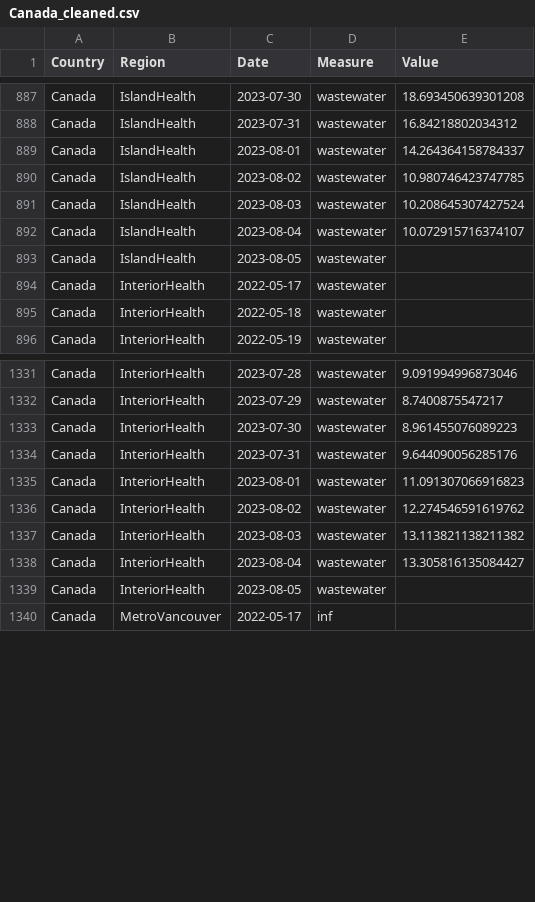
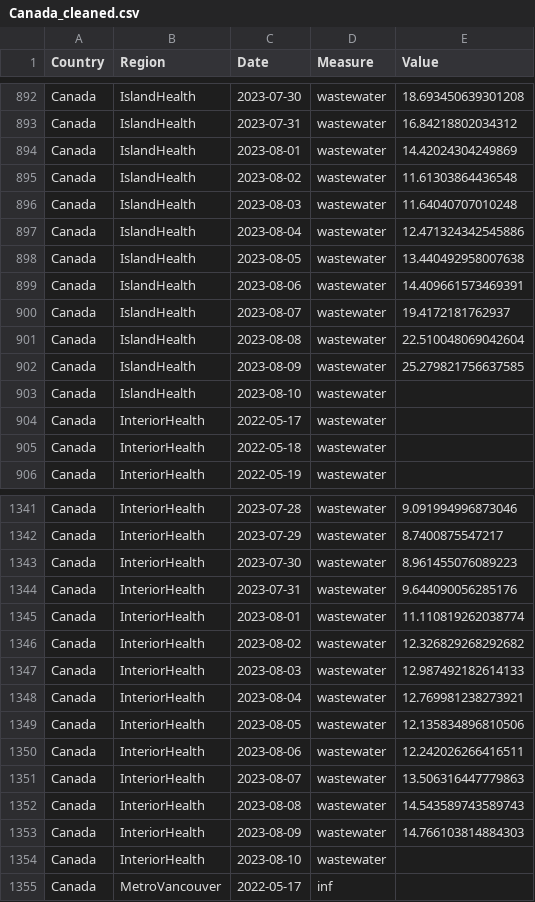
Before and after one commit to necsi/WHN-Wastewater-Code, a CSV file: Canada_cleaned.csv, drawn as a sheet; only a part is shown, gaps mark what is left out; the diff covers the shown part only.

```diff
--- a/Canada_cleaned.csv
+++ b/Canada_cleaned.csv
@@ -888,7 +893,12 @@ Canada,IslandHealth,2023-07-30,wastewater,18.693450639301208
 Canada,IslandHealth,2023-07-31,wastewater,16.84218802034312
-Canada,IslandHealth,2023-08-01,wastewater,14.264364158784337
-Canada,IslandHealth,2023-08-02,wastewater,10.980746423747785
-Canada,IslandHealth,2023-08-03,wastewater,10.208645307427524
-Canada,IslandHealth,2023-08-04,wastewater,10.072915716374107
-Canada,IslandHealth,2023-08-05,wastewater,
+Canada,IslandHealth,2023-08-01,wastewater,14.42024304249869
+Canada,IslandHealth,2023-08-02,wastewater,11.61303864436548
+Canada,IslandHealth,2023-08-03,wastewater,11.64040707010248
+Canada,IslandHealth,2023-08-04,wastewater,12.471324342545886
+Canada,IslandHealth,2023-08-05,wastewater,13.440492958007638
+Canada,IslandHealth,2023-08-06,wastewater,14.409661573469391
+Canada,IslandHealth,2023-08-07,wastewater,19.4172181762937
+Canada,IslandHealth,2023-08-08,wastewater,22.510048069042604
+Canada,IslandHealth,2023-08-09,wastewater,25.279821756637585
+Canada,IslandHealth,2023-08-10,wastewater,
 Canada,InteriorHealth,2022-05-17,wastewater,
@@ -1334,7 +1344,12 @@ Canada,InteriorHealth,2023-07-30,wastewater,8.961455076089223
 Canada,InteriorHealth,2023-07-31,wastewater,9.644090056285176
-Canada,InteriorHealth,2023-08-01,wastewater,11.091307066916823
-Canada,InteriorHealth,2023-08-02,wastewater,12.274546591619762
-Canada,InteriorHealth,2023-08-03,wastewater,13.113821138211382
-Canada,InteriorHealth,2023-08-04,wastewater,13.305816135084427
-Canada,InteriorHealth,2023-08-05,wastewater,
+Canada,InteriorHealth,2023-08-01,wastewater,11.110819262038774
+Canada,InteriorHealth,2023-08-02,wastewater,12.326829268292682
+Canada,InteriorHealth,2023-08-03,wastewater,12.987492182614133
+Canada,InteriorHealth,2023-08-04,wastewater,12.769981238273921
+Canada,InteriorHealth,2023-08-05,wastewater,12.135834896810506
+Canada,InteriorHealth,2023-08-06,wastewater,12.242026266416511
+Canada,InteriorHealth,2023-08-07,wastewater,13.506316447779863
+Canada,InteriorHealth,2023-08-08,wastewater,14.543589743589743
+Canada,InteriorHealth,2023-08-09,wastewater,14.766103814884303
+Canada,InteriorHealth,2023-08-10,wastewater,
 Canada,MetroVancouver,2022-05-17,inf,
```
Also changed, not shown: 20 added rows and 12 edited cells elsewhere in this file, Canada/BC_estimate_infections.csv, 1 other file.
